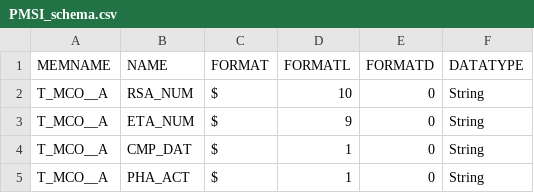
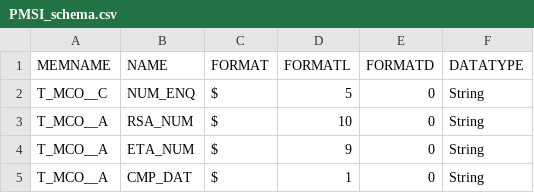
Before and after one commit to X-DataInitiative/SCALPEL-Flattening, a CSV file: src/main/resources/flattening/config/schema/PMSI_schema.csv, drawn as a sheet; only a part is shown; the shorter side is filled out with more unchanged rows; the diff names each change by its address in the sheet, - before the commit and + after, or states it on an @@ line.

Commit message:
CNAM-169 adding PMSI, fix CMAP conf files, fix tests

```diff
--- a/src/main/resources/flattening/config/schema/PMSI_schema.csv
+++ b/src/main/resources/flattening/config/schema/PMSI_schema.csv
+row 2: T_MCO__C | NUM_ENQ | $ | 5 | 0 | String
```
Also changed, not shown: 37 other files.
